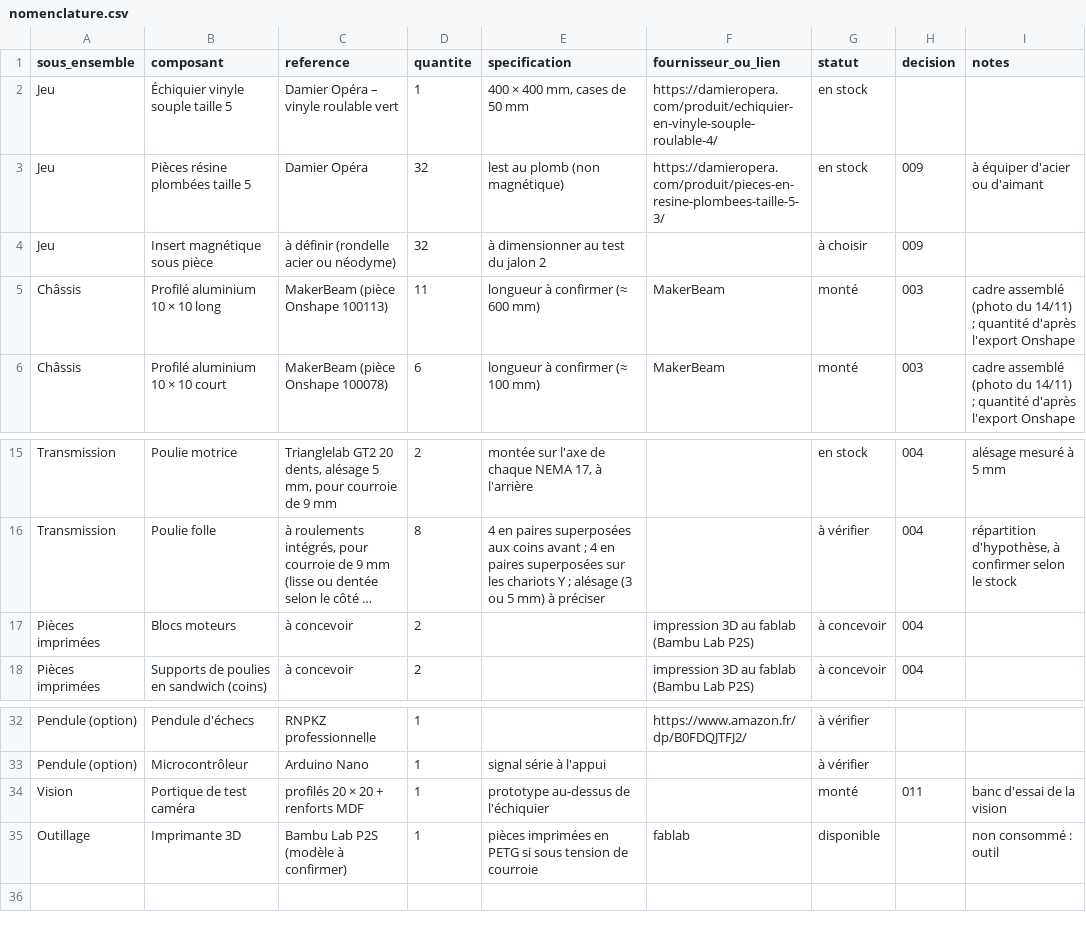
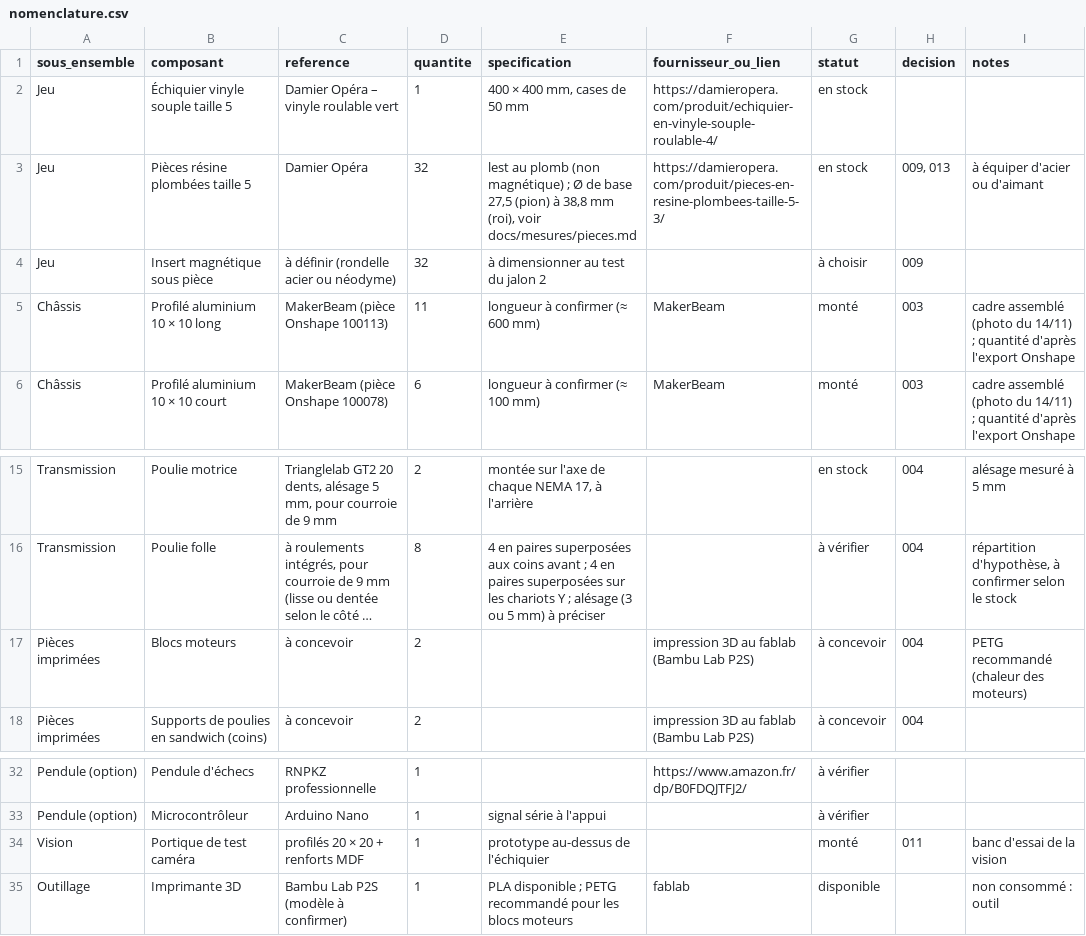
Before and after one commit to BenjDC/ar4-chessplayer, a CSV file: docs/nomenclature.csv, drawn as a sheet; only a part is shown, gaps mark what is left out; long unchanged cells end in …; the diff names each change by its address in the sheet, - before the commit and + after, or states it on an @@ line.

```diff
--- a/docs/nomenclature.csv
+++ b/docs/nomenclature.csv
-E3 (specification): …(non magnétique)
+E3 (specification): …(non magnétique) ; Ø de base 27,5 (pion) à 38,8 mm (roi), voir docs/mesures/pieces.md
-H3 (decision): 009
+H3 (decision): 009, 013
-I17 (notes): (empty)
+I17 (notes): PETG recommandé (chaleur des moteurs)
-E35 (specification): pièces imprimées en PETG si sous tension de courroie
+E35 (specification): PLA disponible ; PETG recommandé pour les blocs moteurs
```
Also changed, not shown: 9 other files.
